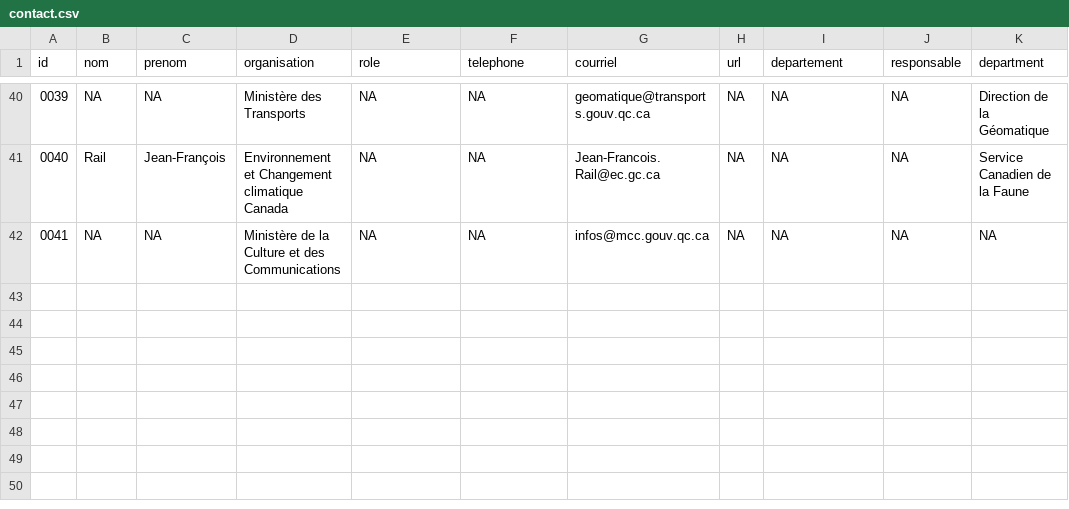
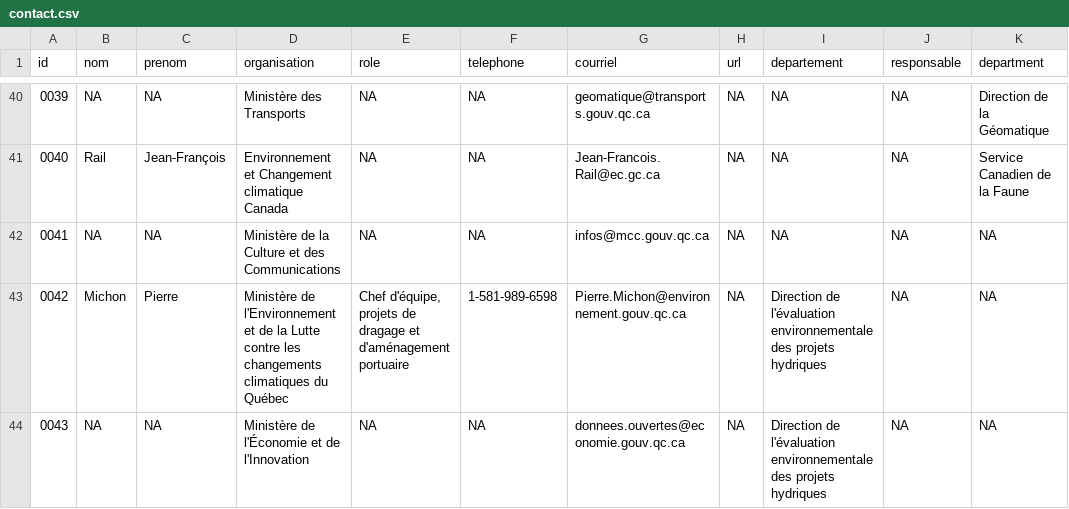
Before and after one commit to EffetsCumulatifsNavigation/ceanav, a CSV file: data/data-contact/contact.csv, drawn as a sheet; only a part is shown, gaps mark what is left out; the diff names each change by its address in the sheet, - before the commit and + after, or states it on an @@ line.

Commit message:
zones portuaires

```diff
--- a/data/data-contact/contact.csv
+++ b/data/data-contact/contact.csv
+row 43: 0042 | Michon | Pierre | Ministère de l'Environnement et de la Lutte contre les changements climatiques du Québec | Chef d'équipe, projets de dragage et d'aménagement portuaire | 1-581-989-6598 | Pierre.Michon@environnement.gouv.qc.ca | NA | Direction de l'évaluation environnementale des projets hydriques | NA | NA
+row 44: 0043 | NA | NA | Ministère de l'Économie et de l'Innovation | NA | NA | donnees.ouvertes@economie.gouv.qc.ca | NA | Direction de l'évaluation environnementale des projets hydriques | NA | NA
```
Also changed, not shown: 10 other files.
